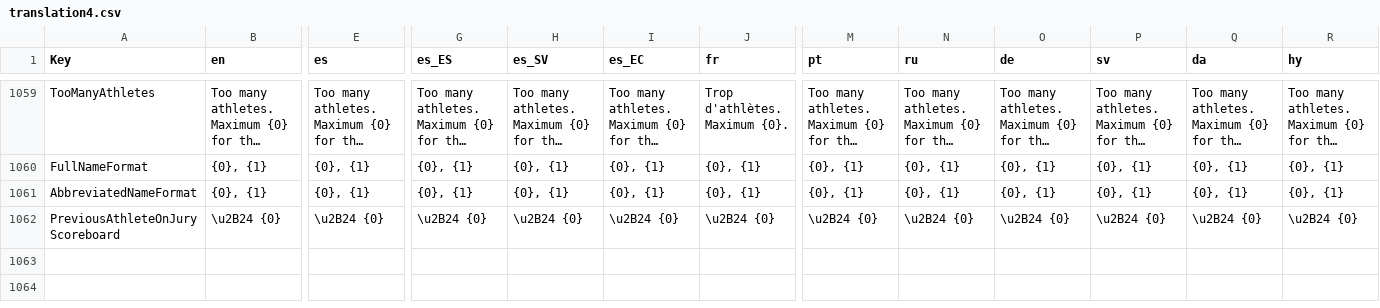
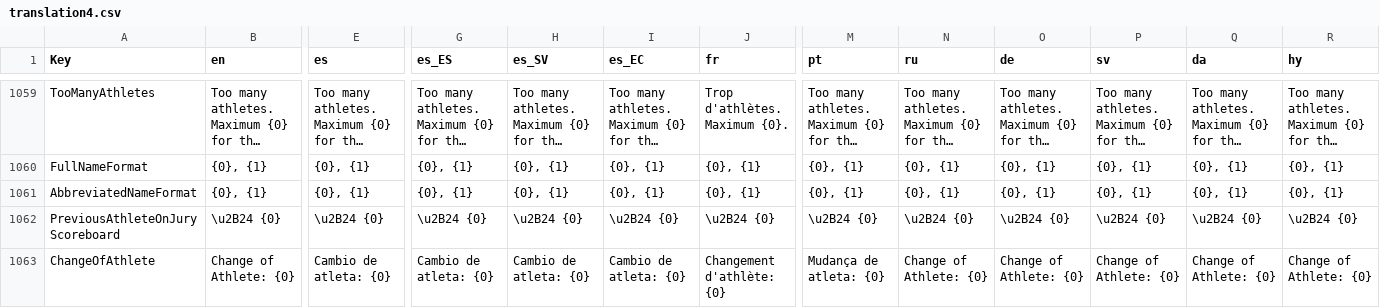
Before and after one commit to jflamy/owlcms4, a CSV file: shared/src/main/resources/i18n/translation4.csv, drawn as a sheet; only a part is shown, gaps mark what is left out; long unchanged cells end in …; rows hold the shown columns only; the diff names each change by its address in the sheet, - before the commit and + after, or states it on an @@ line.

```diff
--- a/shared/src/main/resources/i18n/translation4.csv
+++ b/shared/src/main/resources/i18n/translation4.csv
+row 1063: ChangeOfAthlete | Change of Athlete: {0} | Cambio de atleta: {0} | Cambio de atleta: {0} | Cambio de atleta: {0} | Cambio de atleta: {0} | Changement d'athlète: {0} | Mudança de atleta: {0} | Change of Athlete: {0} | Change of Athlete: {0} | Change of Athlete: {0} | Change of Athlete: {0} | Change of Athlete: {0}
```
Also changed, not shown: 4 other files.
